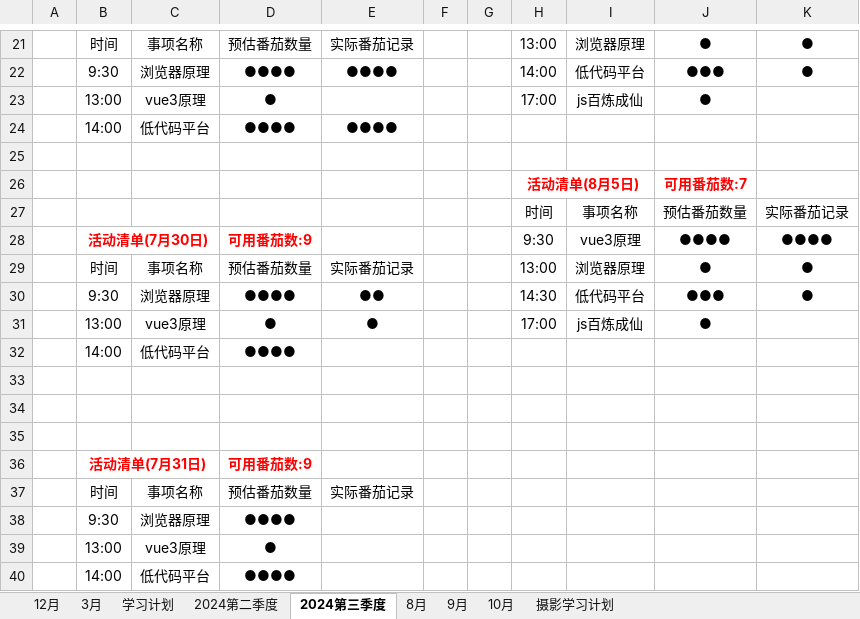
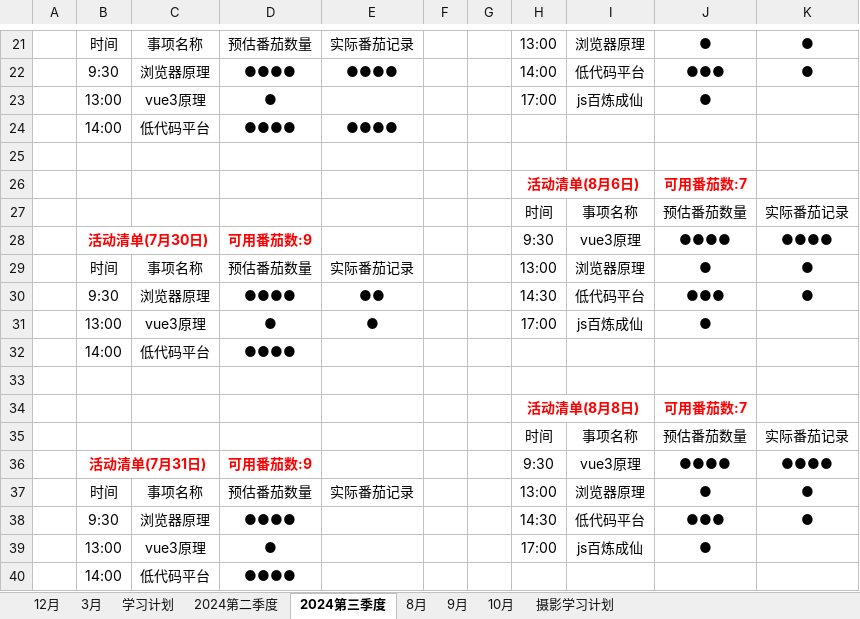
Before and after one commit to hahatuzi/everyday, an Excel workbook: 番茄工作.xlsx, sheet 2024第三季度, drawn as a sheet; only a part is shown, gaps mark what is left out; values as stored, in another font and other column widths than the file's, no borders; removed rows and columns are numbered as before the commit, all else as after; the diff names each change by its address in the sheet, - before the commit and + after, or states it on an @@ line.

```diff
--- a/番茄工作.xlsx (sheet 2024第三季度)
+++ b/番茄工作.xlsx (sheet 2024第三季度)
-H26: 活动清单(8月5日)
+H26: 活动清单(8月6日)
-row 34: (empty)
+row 34:  |  |  |  |  |  |  | 活动清单(8月8日) |  | 可用番茄数:7
+H34:I34 merged
-row 35: (empty)
+row 35:  |  |  |  |  |  |  | 时间 | 事项名称 | 预估番茄数量 | 实际番茄记录
-row 36:  | 活动清单(7月31日) |  | 可用番茄数:9
-row 37:  | 时间 | 事项名称 | 预估番茄数量 | 实际番茄记录
-row 38:  | 9:30 | 浏览器原理 | ●●●●
-row 39:  | 13:00 | vue3原理 | ●
+row 36:  | 活动清单(7月31日) |  | 可用番茄数:9 |  |  |  | 9:30 | vue3原理 | ●●●● | ●●●●
+row 37:  | 时间 | 事项名称 | 预估番茄数量 | 实际番茄记录 |  |  | 13:00 | 浏览器原理 | ● | ●
+row 38:  | 9:30 | 浏览器原理 | ●●●● |  |  |  | 14:30 | 低代码平台 | ●●● | ●
+row 39:  | 13:00 | vue3原理 | ● |  |  |  | 17:00 | js百炼成仙 | ●
```
Also changed, not shown: 11 other files.
